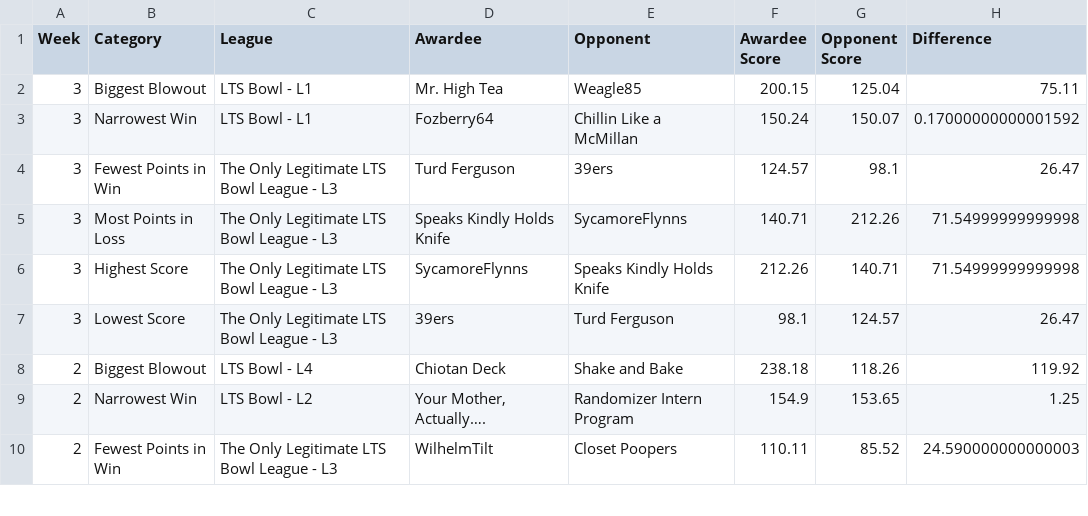
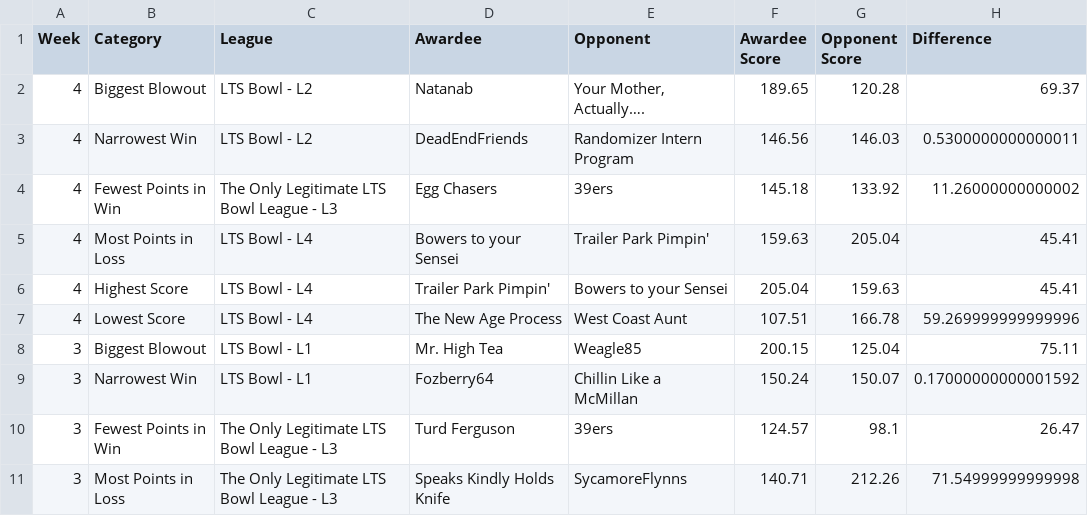
Before and after one commit to matthewdwood82/LTS-Bowl-2026, a CSV file: dat/df_weekly.csv, drawn as a sheet; only a part is shown; the shorter side is filled out with more unchanged rows; the diff names each change by its address in the sheet, - before the commit and + after, or states it on an @@ line.

```diff
--- a/dat/df_weekly.csv
+++ b/dat/df_weekly.csv
+row 2: 4 | Biggest Blowout | LTS Bowl - L2 | Natanab | Your Mother, Actually…. | 189.65 | 120.28 | 69.37
+row 3: 4 | Narrowest Win | LTS Bowl - L2 | DeadEndFriends | Randomizer Intern Program | 146.56 | 146.03 | 0.5300000000000011
+row 4: 4 | Fewest Points in Win | The Only Legitimate LTS Bowl League - L3 | Egg Chasers | 39ers | 145.18 | 133.92 | 11.26000000000002
+row 5: 4 | Most Points in Loss | LTS Bowl - L4 | Bowers to your Sensei | Trailer Park Pimpin' | 159.63 | 205.04 | 45.41
+row 6: 4 | Highest Score | LTS Bowl - L4 | Trailer Park Pimpin' | Bowers to your Sensei | 205.04 | 159.63 | 45.41
+row 7: 4 | Lowest Score | LTS Bowl - L4 | The New Age Process | West Coast Aunt | 107.51 | 166.78 | 59.269999999999996
```
Also changed, not shown: dat/df_eliminated.csv, dat/df_survived.csv, 3 other files.
